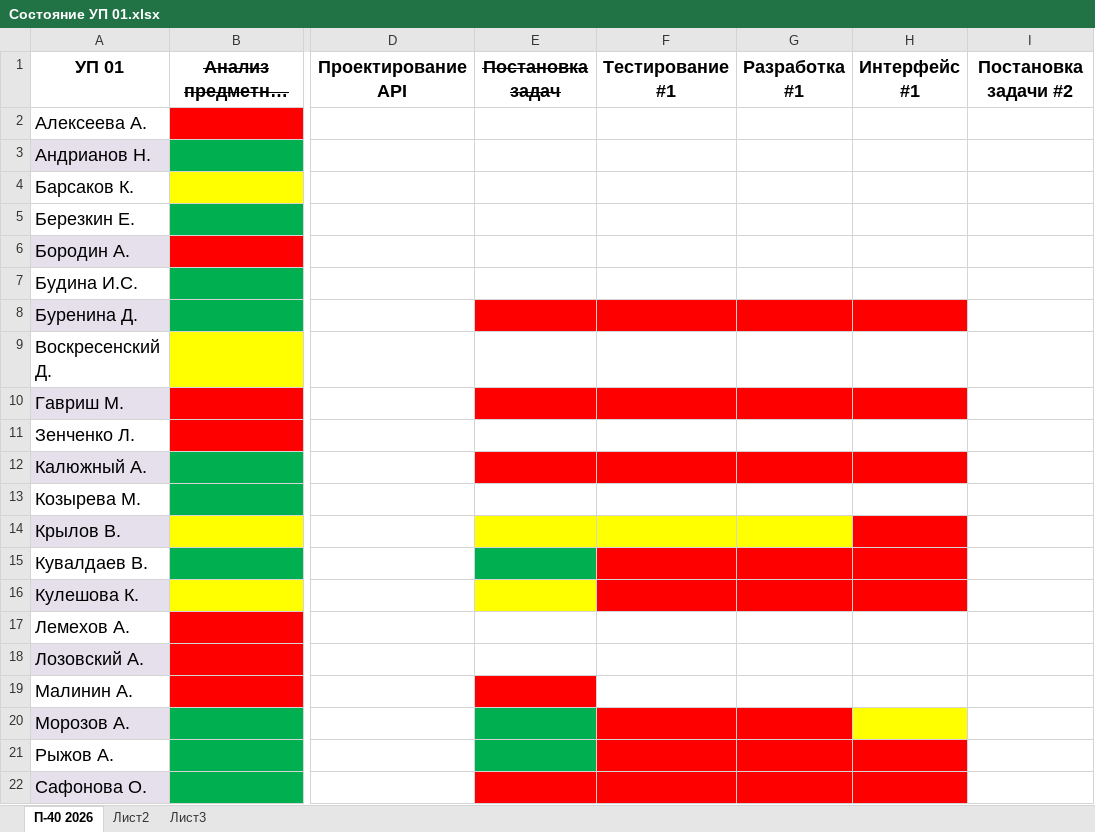
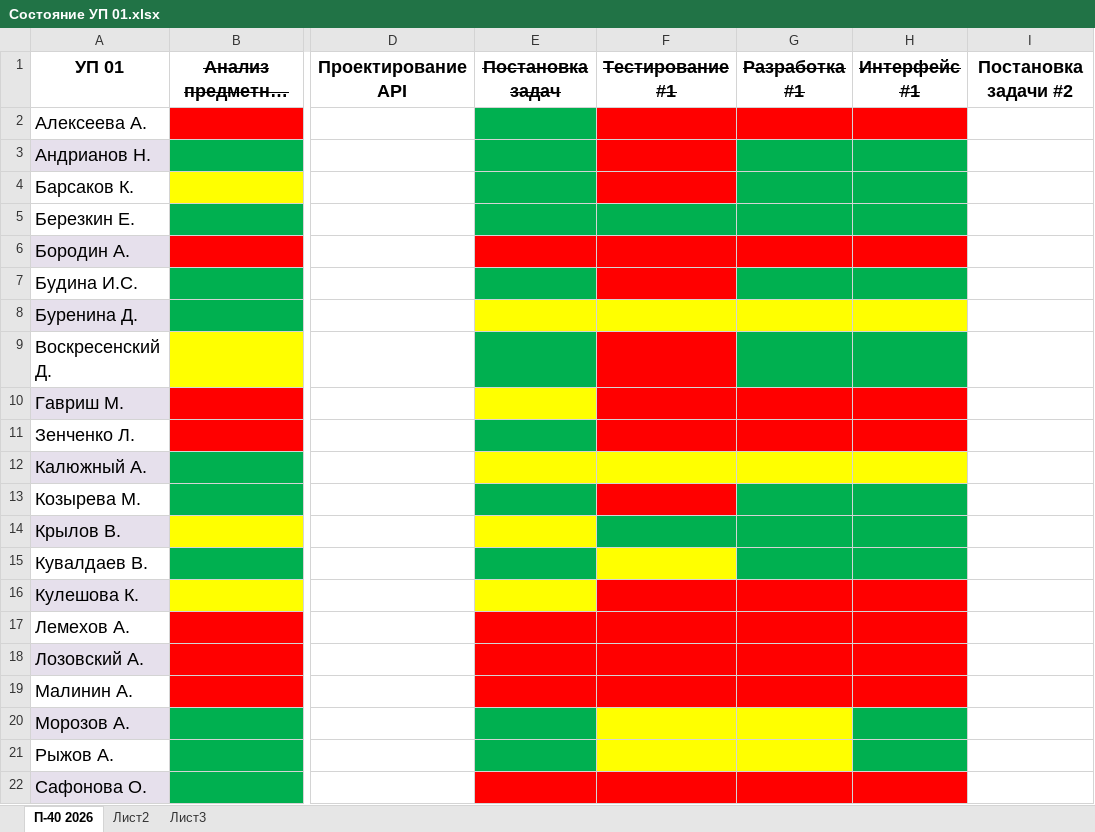
Before and after one commit to testAlexB/testRepo, an Excel workbook: УП П-40 2027/Состояние УП 01.xlsx, sheet П-40 2026, drawn as a sheet; only a part is shown, gaps mark what is left out; long unchanged cells end in …; values as stored, in another font and other column widths than the file's, no borders; the diff covers the shown part only; the diff names each change by its address in the sheet, - before the commit and + after, or states it on an @@ line.

Commit message:
обновил состояние УП

```diff
--- a/УП П-40 2027/Состояние УП 01.xlsx (sheet П-40 2026)
+++ b/УП П-40 2027/Состояние УП 01.xlsx (sheet П-40 2026)
-F1:H1 strikethrough: off
+F1:H1 strikethrough: on
-E2:E4 fill: none
+E2:E4 fill: #00B050
-F2:H2 fill: none
+F2:H2 fill: #FF0000
-F3:F4 fill: none
+F3:F4 fill: #FF0000
-G3:H4 fill: none
+G3:H4 fill: #00B050
-E5:H5 fill: none
+E5:H5 fill: #00B050
-E6:H6 fill: none
+E6:H6 fill: #FF0000
-E7 fill: none
+E7 fill: #00B050
-F7 fill: none
+F7 fill: #FF0000
-G7:H7 fill: none
+G7:H7 fill: #00B050
-E8:H8 fill: #FF0000
+E8:H8 fill: #FFFF00
-E9 fill: none
+E9 fill: #00B050
-F9 fill: none
+F9 fill: #FF0000
-G9:H9 fill: none
+G9:H9 fill: #00B050
-E10 fill: #FF0000
+E10 fill: #FFFF00
-E11 fill: none
+E11 fill: #00B050
-F11:H11 fill: none
+F11:H11 fill: #FF0000
-E12:H12 fill: #FF0000
+E12:H12 fill: #FFFF00
-E13 fill: none
+E13 fill: #00B050
-F13 fill: none
+F13 fill: #FF0000
-G13:H13 fill: none
+G13:H13 fill: #00B050
-F14:G14 fill: #FFFF00
+F14:G14 fill: #00B050
-H14 fill: #FF0000
+H14 fill: #00B050
-F15 fill: #FF0000
+F15 fill: #FFFF00
-G15:H15 fill: #FF0000
+G15:H15 fill: #00B050
-E17:H18 fill: none
+E17:H18 fill: #FF0000
-F19:H19 fill: none
+F19:H19 fill: #FF0000
-F20:G21 fill: #FF0000
+F20:G21 fill: #FFFF00
-H20 fill: #FFFF00
+H20 fill: #00B050
-H21 fill: #FF0000
+H21 fill: #00B050
```
Also changed, not shown: cell formats elsewhere in this sheet.
